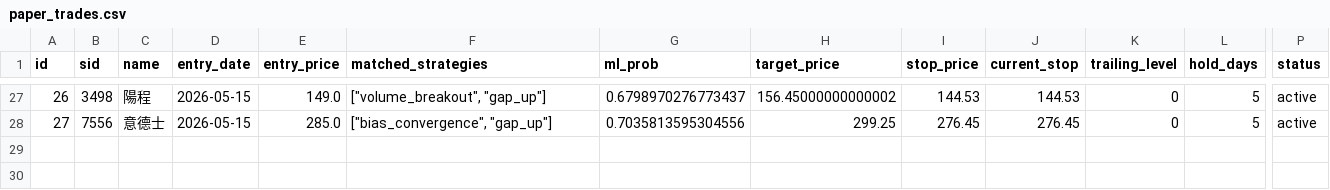
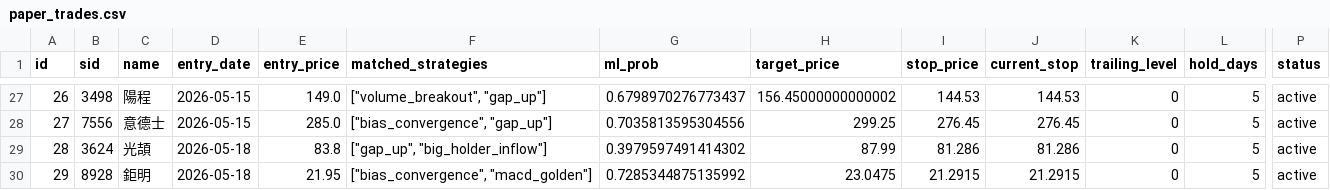
Before and after one commit to jjen0206/stock-screener, a CSV file: data/twse_snapshot/paper_trades.csv, drawn as a sheet; only a part is shown, gaps mark what is left out; rows hold the shown columns only; the diff names each change by its address in the sheet, - before the commit and + after, or states it on an @@ line.

```diff
--- a/data/twse_snapshot/paper_trades.csv
+++ b/data/twse_snapshot/paper_trades.csv
+row 29: 28 | 3624 | 光頡 | 2026-05-18 | 83.8 | ["gap_up", "big_holder_inflow"] | 0.3979597491414302 | 87.99 | 81.286 | 81.286 | 0 | 5 | active
+row 30: 29 | 8928 | 鉅明 | 2026-05-18 | 21.95 | ["bias_convergence", "macd_golden"] | 0.7285344875135992 | 23.0475 | 21.2915 | 21.2915 | 0 | 5 | active
```
Also changed, not shown: data/twse_snapshot/analyst_targets.csv, data/twse_snapshot/financials_quarterly.csv, 6 other files.
